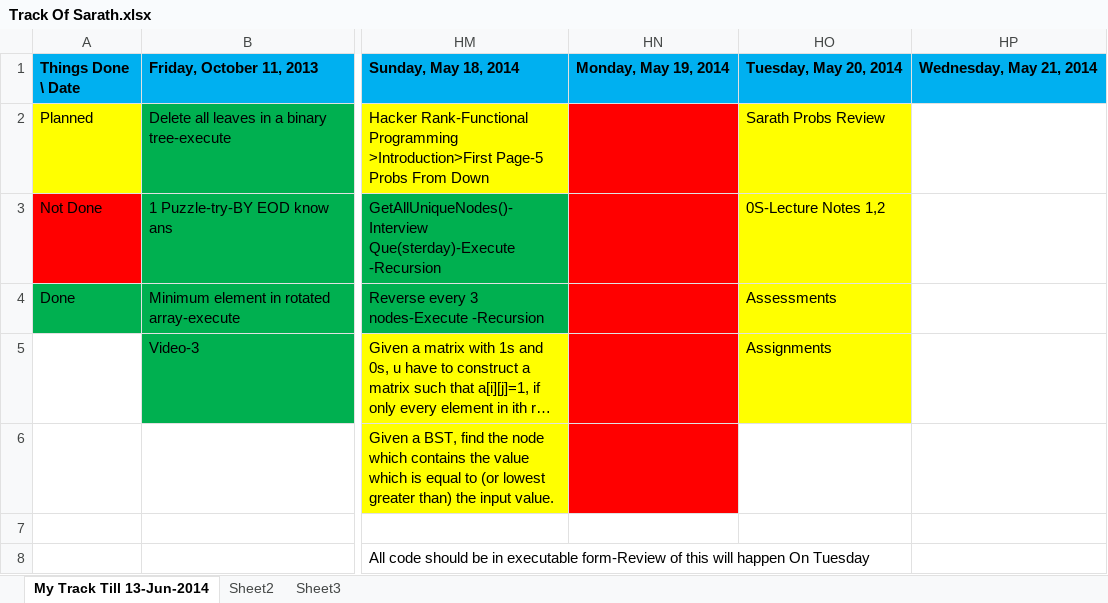
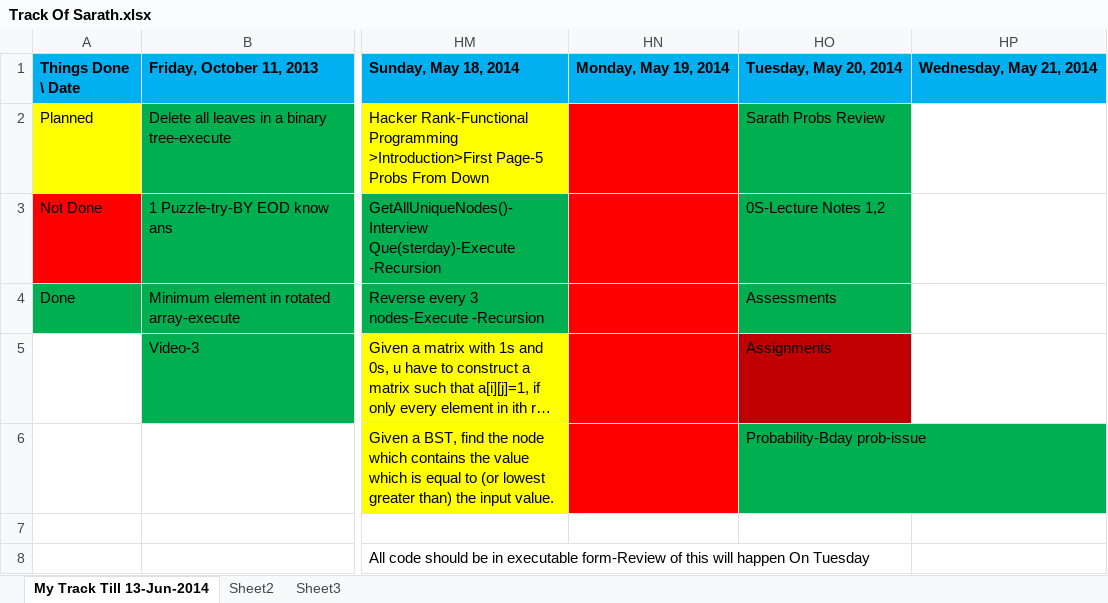
Before and after one commit to eedsva/mytrack, an Excel workbook: Track Of Sarath.xlsx, sheet My Track Till 13-Jun-2014, drawn as a sheet; only a part is shown, gaps mark what is left out; long unchanged cells end in …; values as stored, in another font and other column widths than the file's, no borders; the diff names each change by its address in the sheet, - before the commit and + after, or states it on an @@ line.

```diff
--- a/Track Of Sarath.xlsx (sheet My Track Till 13-Jun-2014)
+++ b/Track Of Sarath.xlsx (sheet My Track Till 13-Jun-2014)
-HO2:HO4 fill: #FFFF00
+HO2:HO4 fill: #00B050
-HO5 fill: #FFFF00
+HO5 fill: #C00000
-HO6: (empty)
+HO6: Probability-Bday prob-issue
-HO6 fill: none
+HO6 fill: #00B050
```
Also changed, not shown: ProblemsAndSolution.xlsx, Track Of Barani.xlsx.
